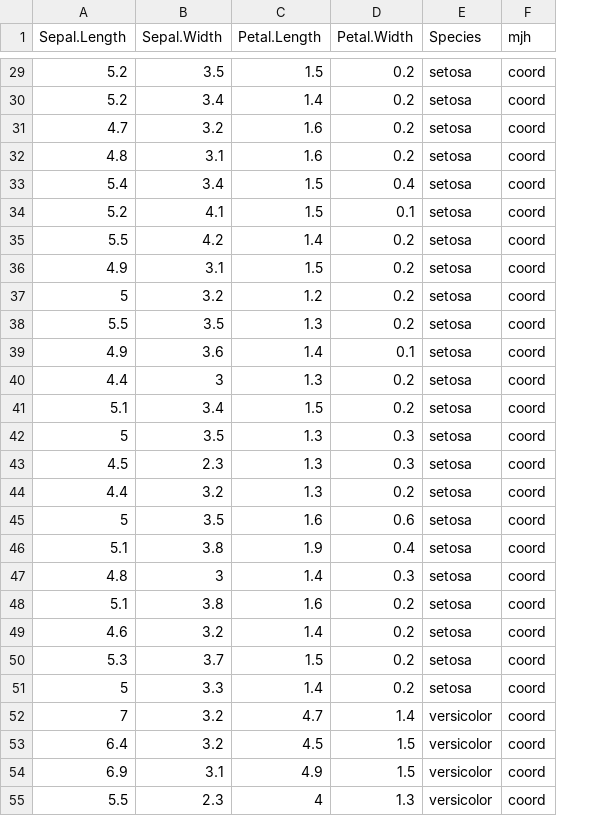
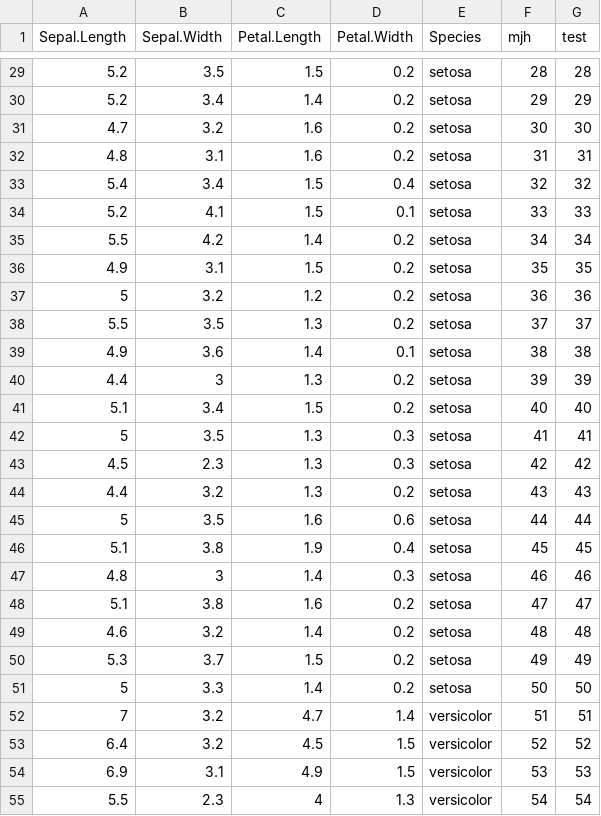
Before and after one commit to hibellm/R_dashboard, a CSV file: R_dashboard/iris_mjh.csv, drawn as a sheet; only a part is shown, gaps mark what is left out; the diff covers the shown part only; the diff names each change by its address in the sheet, - before the commit and + after, or states it on an @@ line.

```diff
--- a/R_dashboard/iris_mjh.csv
+++ b/R_dashboard/iris_mjh.csv
+column G (test), rows 29-55: 28 | 29 | 30 | 31 | 32 | 33 | 34 | 35 | 36 | 37 | 38 | 39 | 40 | 41 | 42 | 43 | 44 | 45 | 46 | 47 | 48 | 49 | 50 | 51 | 52 | 53 | 54
-F29 (mjh): coord
+F29 (mjh): 28
-F30 (mjh): coord
+F30 (mjh): 29
-F31 (mjh): coord
+F31 (mjh): 30
-F32 (mjh): coord
+F32 (mjh): 31
-F33 (mjh): coord
+F33 (mjh): 32
-F34 (mjh): coord
+F34 (mjh): 33
-F35 (mjh): coord
+F35 (mjh): 34
-F36 (mjh): coord
+F36 (mjh): 35
-F37 (mjh): coord
+F37 (mjh): 36
-F38 (mjh): coord
+F38 (mjh): 37
-F39 (mjh): coord
+F39 (mjh): 38
-F40 (mjh): coord
+F40 (mjh): 39
-F41 (mjh): coord
+F41 (mjh): 40
-F42 (mjh): coord
+F42 (mjh): 41
-F43 (mjh): coord
+F43 (mjh): 42
-F44 (mjh): coord
+F44 (mjh): 43
-F45 (mjh): coord
+F45 (mjh): 44
-F46 (mjh): coord
+F46 (mjh): 45
-F47 (mjh): coord
+F47 (mjh): 46
-F48 (mjh): coord
+F48 (mjh): 47
-F49 (mjh): coord
+F49 (mjh): 48
-F50 (mjh): coord
+F50 (mjh): 49
-F51 (mjh): coord
+F51 (mjh): 50
-F52 (mjh): coord
+F52 (mjh): 51
-F53 (mjh): coord
+F53 (mjh): 52
-F54 (mjh): coord
+F54 (mjh): 53
-F55 (mjh): coord
+F55 (mjh): 54
```
Also changed, not shown: 123 edited cells elsewhere in this file, 5 other files.
